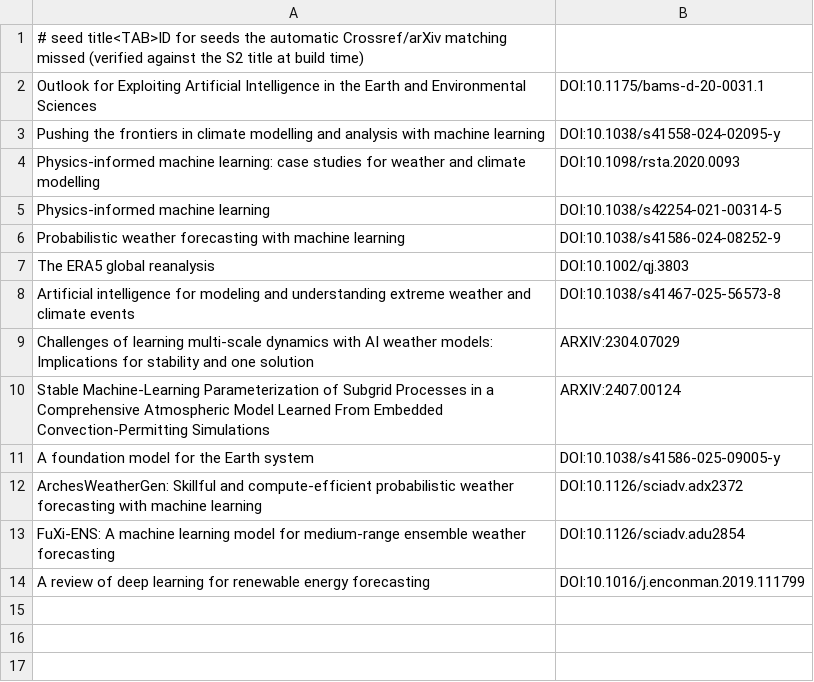
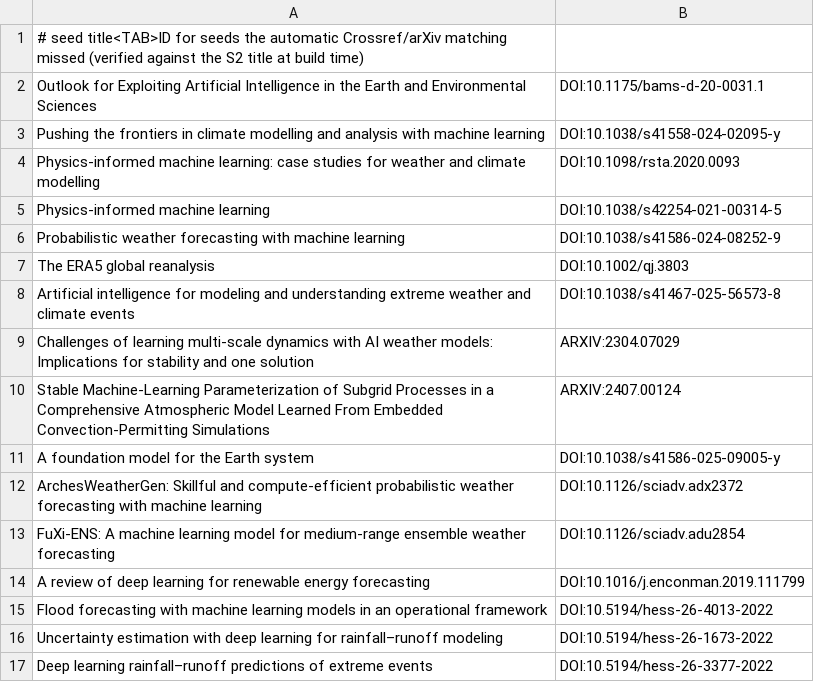
Before and after one commit to carlosdhoyos/ai-in-atmospheric-and-oceanic-sciences, a TSV file: data/overrides.tsv, drawn as a sheet.

```diff
--- a/data/overrides.tsv
+++ b/data/overrides.tsv
@@ -14 +14,4 @@ FuXi-ENS: A machine learning model for medium-range ensemble weather forecasting
 A review of deep learning for renewable energy forecasting	DOI:10.1016/j.enconman.2019.111799
+Flood forecasting with machine learning models in an operational framework	DOI:10.5194/hess-26-4013-2022
+Uncertainty estimation with deep learning for rainfall–runoff modeling	DOI:10.5194/hess-26-1673-2022
+Deep learning rainfall–runoff predictions of extreme events	DOI:10.5194/hess-26-3377-2022
```
Also changed, not shown: 1 other file.
